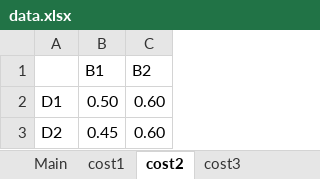
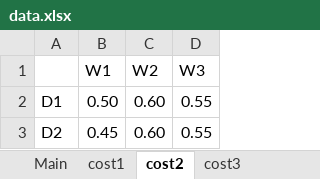
Before and after one commit to ryayoung/tsopt, an Excel workbook: src/data.xlsx, sheet cost2, drawn as a sheet; values as stored, in another font and other column widths than the file's, no borders; removed rows and columns are numbered as before the commit, all else as after; the diff names each change by its address in the sheet, - before the commit and + after, or states it on an @@ line.

```diff
--- a/src/data.xlsx (sheet cost2)
+++ b/src/data.xlsx (sheet cost2)
+column D, rows 2-3: 0.55 | 0.55
-row 1:  | B1 | B2
+row 1:  | W1 | W2 | W3
```
Also changed, not shown: sheet cost3, sheet demand_w, sheet capacity_p, sheet capacity_d, sheet demand_p, other sheet tabs, 8 other files.
